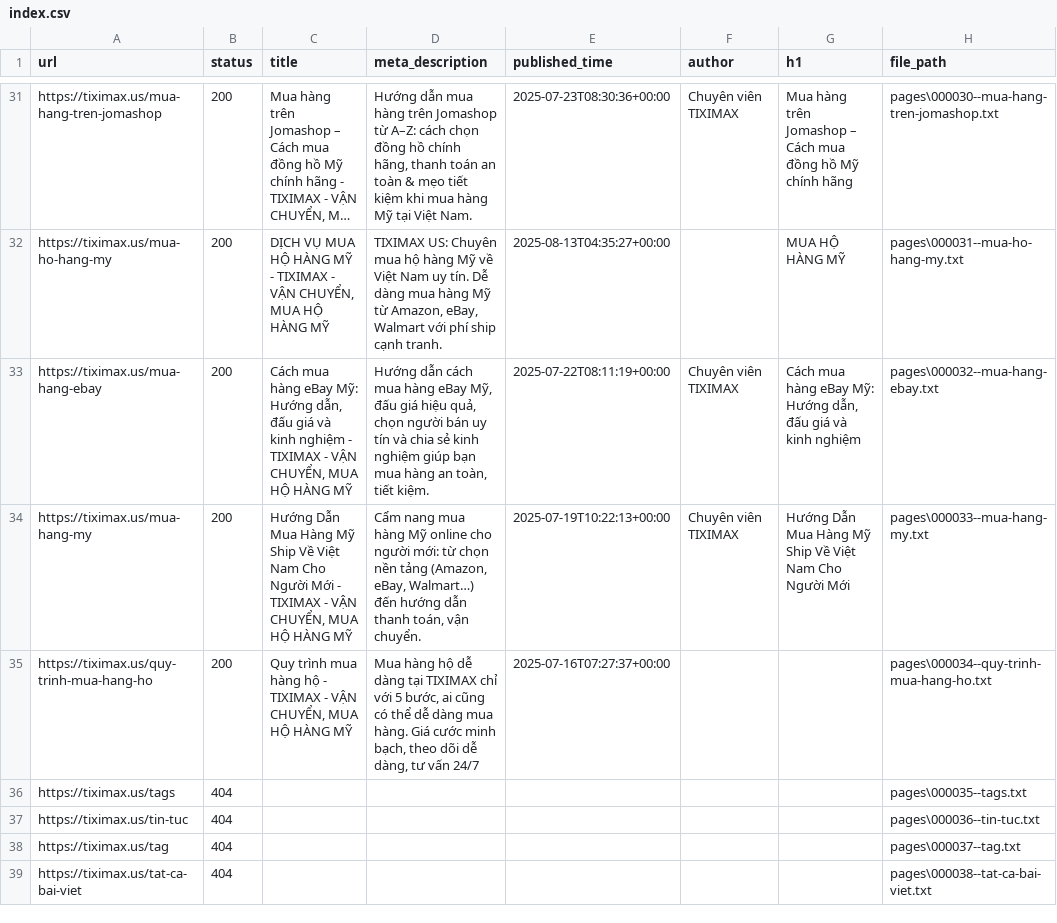
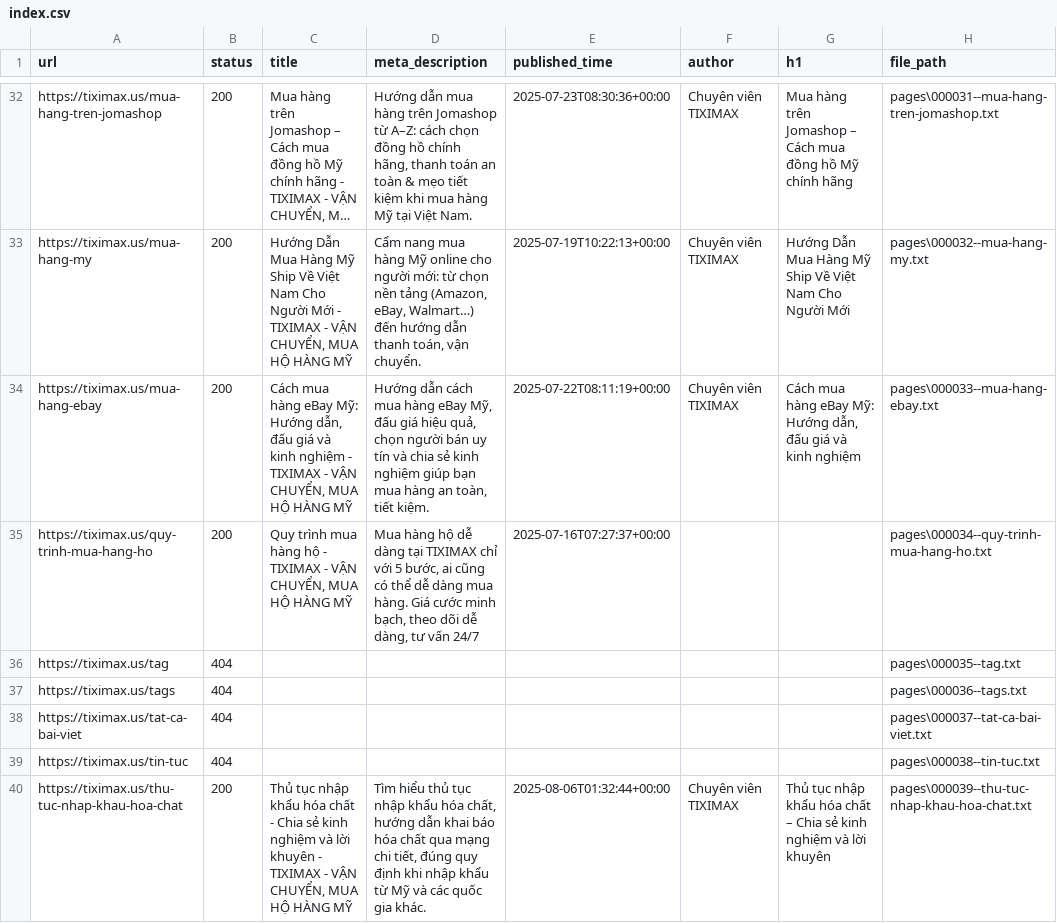
Before and after one commit to PVL-Linh/CHATBOT_RAG_LLM, a CSV file: src/app/Data/Data_All/tiximax.us/index.csv, drawn as a sheet; only a part is shown, gaps mark what is left out; long unchanged cells end in …; removed rows and columns are numbered as before the commit, all else as after; the diff covers the shown part only; the diff names each change by its address in the sheet, - before the commit and + after, or states it on an @@ line.

```diff
--- a/src/app/Data/Data_All/tiximax.us/index.csv
+++ b/src/app/Data/Data_All/tiximax.us/index.csv
-H32 (file_path): pages\000030--mua-hang-tren-jomashop.txt
+H32 (file_path): pages\000031--mua-hang-tren-jomashop.txt
-row 32: https://tiximax.us/mua-ho-hang-my | 200 | DỊCH VỤ MUA HỘ HÀNG MỸ - TIXIMAX - VẬN CHUYỂN, MUA HỘ HÀNG MỸ | TIXIMAX US: Chuyên mua hộ hàng Mỹ về Việt Nam uy tín. Dễ dàng mua hàng Mỹ từ Amazon, eBay, Walmart với phí ship cạnh tranh. | 2025-08-13T04:35:27+00:00 |  | MUA HỘ HÀNG MỸ | pages\000031--mua-ho-hang-my.txt
+row 33: https://tiximax.us/mua-hang-my | 200 | Hướng Dẫn Mua Hàng Mỹ Ship Về Việt Nam Cho Người Mới - TIXIMAX - VẬN CHUYỂN, MUA HỘ HÀNG MỸ | Cẩm nang mua hàng Mỹ online cho người mới: từ chọn nền tảng (Amazon, eBay, Walmart…) đến hướng dẫn thanh toán, vận chuyển. | 2025-07-19T10:22:13+00:00 | Chuyên viên TIXIMAX | Hướng Dẫn Mua Hàng Mỹ Ship Về Việt Nam Cho Người Mới | pages\000032--mua-hang-my.txt
-H34 (file_path): pages\000032--mua-hang-ebay.txt
+H34 (file_path): pages\000033--mua-hang-ebay.txt
-row 34: https://tiximax.us/mua-hang-my | 200 | Hướng Dẫn Mua Hàng Mỹ Ship Về Việt Nam Cho Người Mới - TIXIMAX - VẬN CHUYỂN, MUA HỘ HÀNG MỸ | Cẩm nang mua hàng Mỹ online cho người mới: từ chọn nền tảng (Amazon, eBay, Walmart…) đến hướng dẫn thanh toán, vận chuyển. | 2025-07-19T10:22:13+00:00 | Chuyên viên TIXIMAX | Hướng Dẫn Mua Hàng Mỹ Ship Về Việt Nam Cho Người Mới | pages\000033--mua-hang-my.txt
+row 36: https://tiximax.us/tag | 404 |  |  |  |  |  | pages\000035--tag.txt
-H37 (file_path): pages\000035--tags.txt
+H37 (file_path): pages\000036--tags.txt
-row 37: https://tiximax.us/tin-tuc | 404 |  |  |  |  |  | pages\000036--tin-tuc.txt
-row 38: https://tiximax.us/tag | 404 |  |  |  |  |  | pages\000037--tag.txt
-H38 (file_path): pages\000038--tat-ca-bai-viet.txt
+H38 (file_path): pages\000037--tat-ca-bai-viet.txt
+row 39: https://tiximax.us/tin-tuc | 404 |  |  |  |  |  | pages\000038--tin-tuc.txt
+row 40: https://tiximax.us/thu-tuc-nhap-khau-hoa-chat | 200 | Thủ tục nhập khẩu hóa chất - Chia sẻ kinh nghiệm và lời khuyên - TIXIMAX - VẬN CHUYỂN, MUA HỘ HÀNG MỸ | Tìm hiểu thủ tục nhập khẩu hóa chất, hướng dẫn khai báo hóa chất qua mạng chi tiết, đúng quy định khi nhập khẩu từ Mỹ và các quốc gia khác. | 2025-08-06T01:32:44+00:00 | Chuyên viên TIXIMAX | Thủ tục nhập khẩu hóa chất – Chia sẻ kinh nghiệm và lời khuyên | pages\000039--thu-tuc-nhap-khau-hoa-chat.txt
```
Also changed, not shown: 12 added rows, 12 removed rows and 14 edited cells elsewhere in this file, src/app/Data/Data_All/tiximax.net/index.csv, 22 other files.
